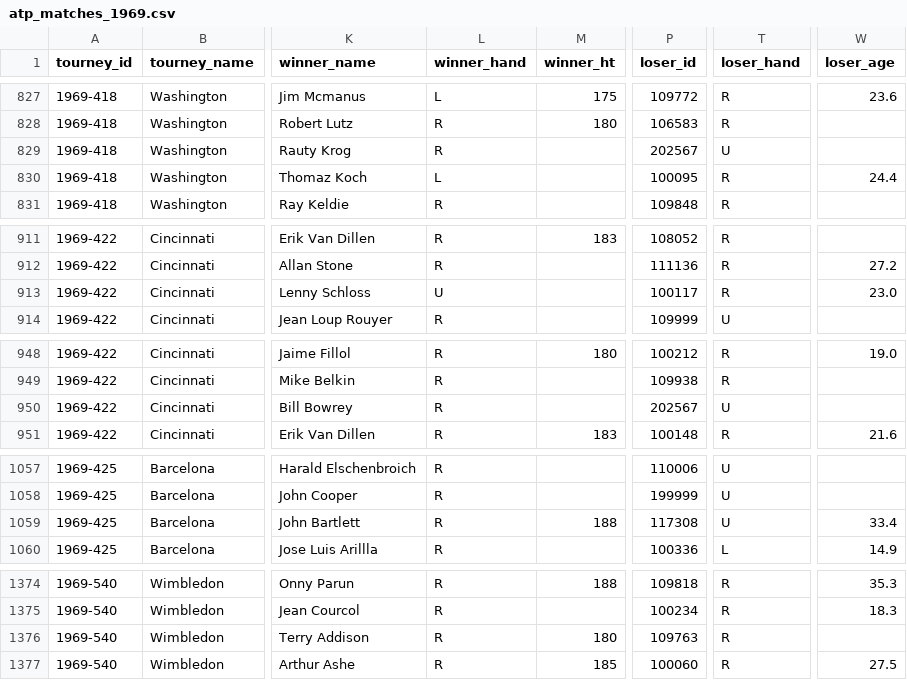
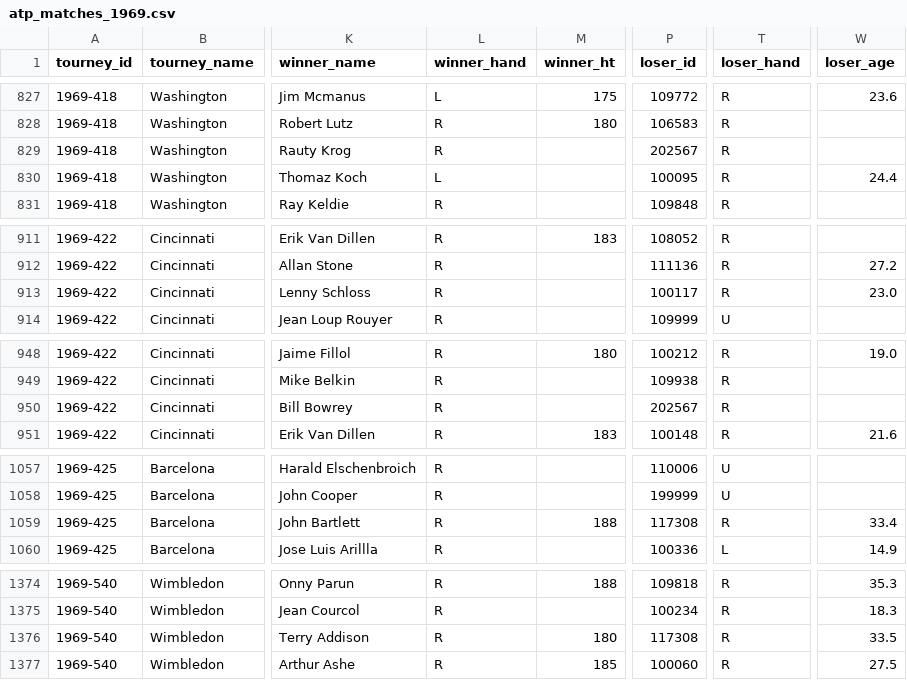
Before and after one commit to JeffSackmann/tennis_atp, a CSV file: atp_matches_1969.csv, drawn as a sheet; only a part is shown, gaps mark what is left out; the diff covers the shown part only; the diff names each change by its address in the sheet, - before the commit and + after, or states it on an @@ line.

```diff
--- a/atp_matches_1969.csv
+++ b/atp_matches_1969.csv
-T829 (loser_hand): U
+T829 (loser_hand): R
-L913 (winner_hand): U
+L913 (winner_hand): R
-T950 (loser_hand): U
+T950 (loser_hand): R
-T1059 (loser_hand): U
+T1059 (loser_hand): R
-P1376 (loser_id): 109763
+P1376 (loser_id): 117308
-W1376 (loser_age): (empty)
+W1376 (loser_age): 33.5
```
Also changed, not shown: 8 edited cells elsewhere in this file, atp_matches_1968.csv, atp_matches_1970.csv, 10 other files.
